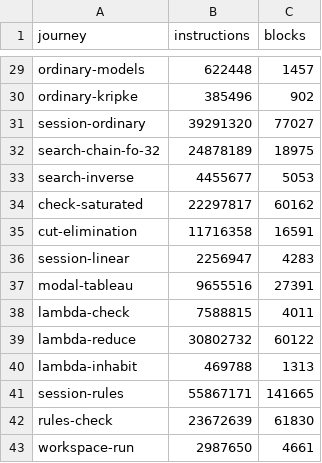
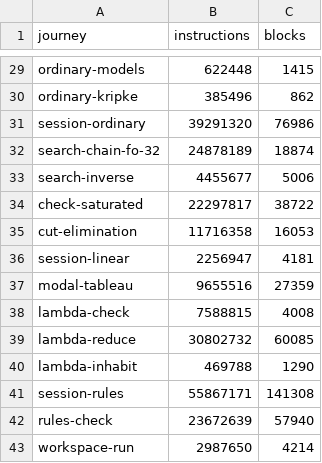
Before and after one commit to deduxit/deduxit, a CSV file: bench/ceilings.csv, drawn as a sheet; only a part is shown, gaps mark what is left out; the diff covers the shown part only; the diff names each change by its address in the sheet, - before the commit and + after, or states it on an @@ line.

Commit message:
Ratchet: count blocks by the allocator's entries
The calls= lines into the allocator depend on how a build reaches it:
they counted twice read-text's blocks and differed by 487 between two
builds of workspace-run that allocate alike. The first instruction's
runs give DHAT's count of the measured part (read-text 4 188,
workspace-run 4 214); the blocks ceilings are recorded again by it.
Also the builds' spread as measured at kmxoxyxv (about 1 % on the
renderers).

```diff
--- a/bench/ceilings.csv
+++ b/bench/ceilings.csv
-C29 (blocks): 1457
+C29 (blocks): 1415
-C30 (blocks): 902
+C30 (blocks): 862
-C31 (blocks): 77027
+C31 (blocks): 76986
-C32 (blocks): 18975
+C32 (blocks): 18874
-C33 (blocks): 5053
+C33 (blocks): 5006
-C34 (blocks): 60162
+C34 (blocks): 38722
-C35 (blocks): 16591
+C35 (blocks): 16053
-C36 (blocks): 4283
+C36 (blocks): 4181
-C37 (blocks): 27391
+C37 (blocks): 27359
-C38 (blocks): 4011
+C38 (blocks): 4008
-C39 (blocks): 60122
+C39 (blocks): 60085
-C40 (blocks): 1313
+C40 (blocks): 1290
-C41 (blocks): 141665
+C41 (blocks): 141308
-C42 (blocks): 61830
+C42 (blocks): 57940
-C43 (blocks): 4661
+C43 (blocks): 4214
```
Also changed, not shown: 27 edited cells elsewhere in this file, 2 other files.
